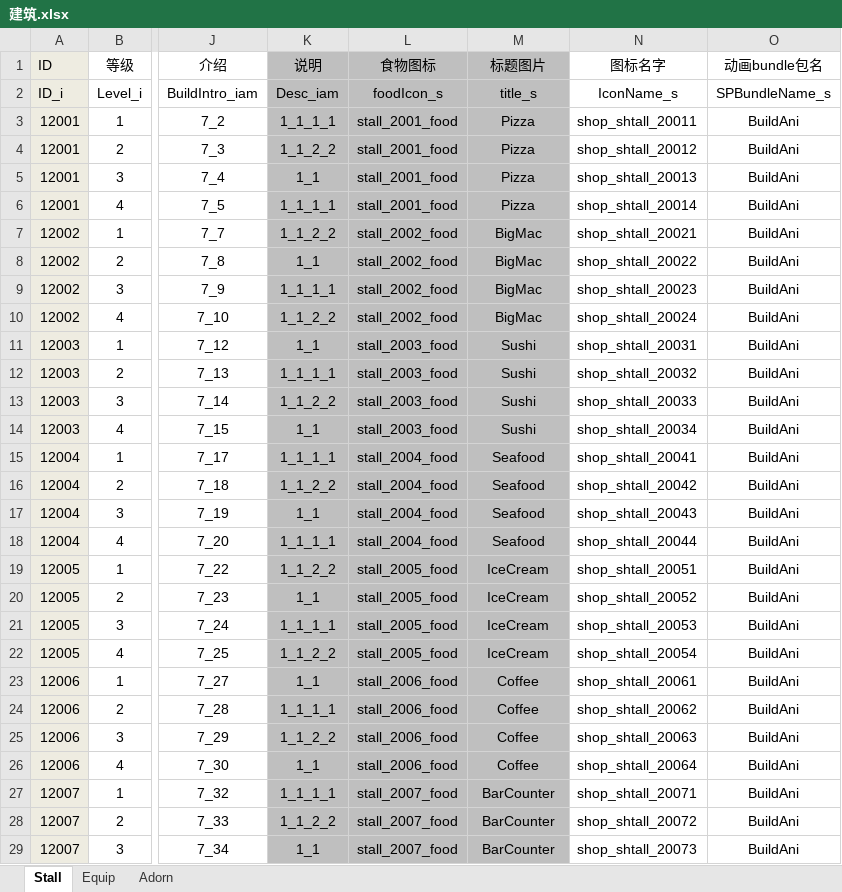
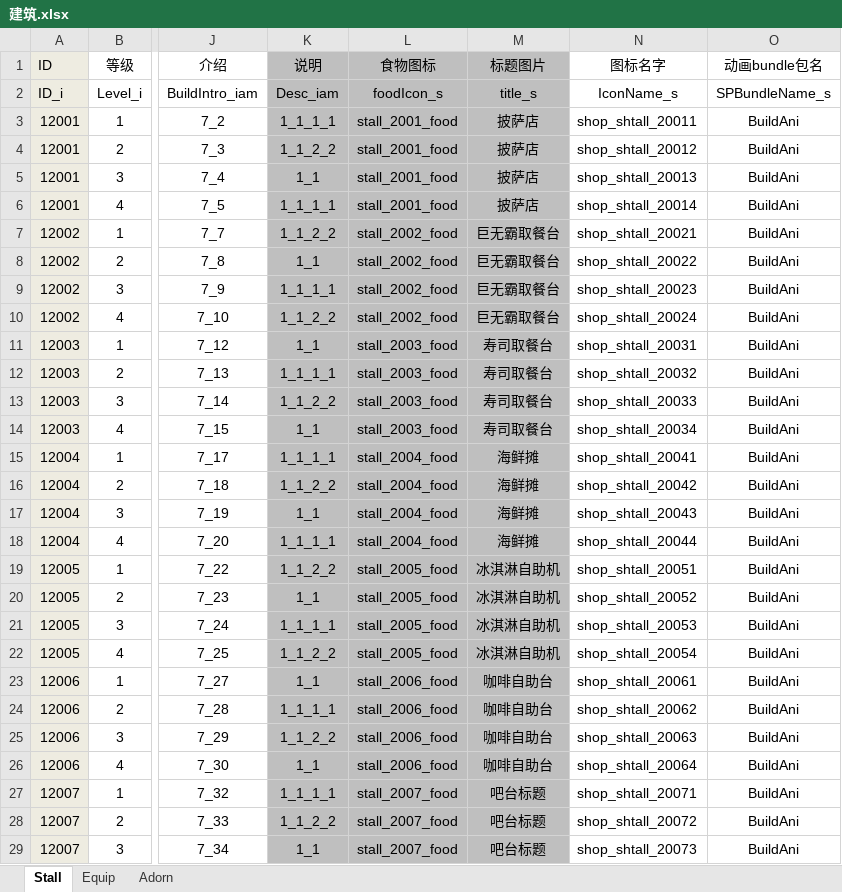
Before and after one commit to gy381792974/zzt, an Excel workbook: project/OtherAssets/Excle/A_Default/建筑.xlsx, sheet Stall, drawn as a sheet; only a part is shown, gaps mark what is left out; values as stored, in another font and other column widths than the file's, no borders; the diff covers the shown part only; the diff names each change by its address in the sheet, - before the commit and + after, or states it on an @@ line.

```diff
--- a/project/OtherAssets/Excle/A_Default/建筑.xlsx (sheet Stall)
+++ b/project/OtherAssets/Excle/A_Default/建筑.xlsx (sheet Stall)
-M3:M6 (标题图片): Pizza
+M3:M6 (标题图片): 披萨店
-M7:M10 (标题图片): BigMac
+M7:M10 (标题图片): 巨无霸取餐台
-M11:M14 (标题图片): Sushi
+M11:M14 (标题图片): 寿司取餐台
-M15:M18 (标题图片): Seafood
+M15:M18 (标题图片): 海鲜摊
-M19:M22 (标题图片): IceCream
+M19:M22 (标题图片): 冰淇淋自助机
-M23:M26 (标题图片): Coffee
+M23:M26 (标题图片): 咖啡自助台
-M27:M29 (标题图片): BarCounter
+M27:M29 (标题图片): 吧台标题
```
Also changed, not shown: 29 edited cells elsewhere in this sheet, sheet Adorn, sheet Equip, project/OtherAssets/Excle/A_Default/建筑初始数据表.xlsx, project/OtherAssets/Excle/A_Default/建筑组合.xlsx, 14 other files.
